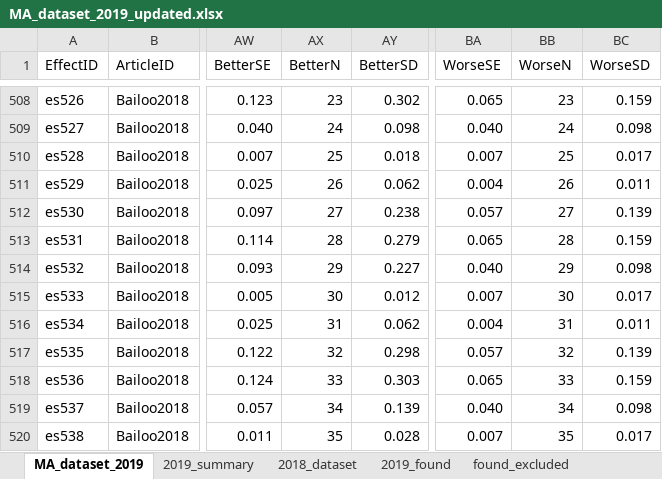
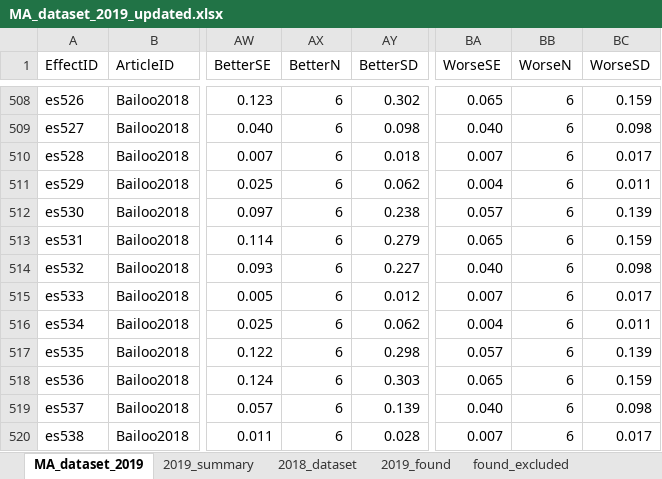
Before and after one commit to mlagisz/MA_optimism, an Excel workbook: data/MA_dataset_2019_updated.xlsx, sheet MA_dataset_2019, drawn as a sheet; only a part is shown, gaps mark what is left out; values as stored, in another font and other column widths than the file's, no borders; the diff covers the shown part only; the diff names each change by its address in the sheet, - before the commit and + after, or states it on an @@ line.

```diff
--- a/data/MA_dataset_2019_updated.xlsx (sheet MA_dataset_2019)
+++ b/data/MA_dataset_2019_updated.xlsx (sheet MA_dataset_2019)
-AX508 (BetterN): 23
+AX508 (BetterN): 6
-BB508 (WorseN): 23
+BB508 (WorseN): 6
-AX509 (BetterN): 24
+AX509 (BetterN): 6
-BB509 (WorseN): 24
+BB509 (WorseN): 6
-AX510 (BetterN): 25
+AX510 (BetterN): 6
-BB510 (WorseN): 25
+BB510 (WorseN): 6
-AX511 (BetterN): 26
+AX511 (BetterN): 6
-BB511 (WorseN): 26
+BB511 (WorseN): 6
-AX512 (BetterN): 27
+AX512 (BetterN): 6
-BB512 (WorseN): 27
+BB512 (WorseN): 6
-AX513 (BetterN): 28
+AX513 (BetterN): 6
-BB513 (WorseN): 28
+BB513 (WorseN): 6
-AX514 (BetterN): 29
+AX514 (BetterN): 6
-BB514 (WorseN): 29
+BB514 (WorseN): 6
-AX515 (BetterN): 30
+AX515 (BetterN): 6
-BB515 (WorseN): 30
+BB515 (WorseN): 6
-AX516 (BetterN): 31
+AX516 (BetterN): 6
-BB516 (WorseN): 31
+BB516 (WorseN): 6
-AX517 (BetterN): 32
+AX517 (BetterN): 6
-BB517 (WorseN): 32
+BB517 (WorseN): 6
-AX518 (BetterN): 33
+AX518 (BetterN): 6
-BB518 (WorseN): 33
+BB518 (WorseN): 6
-AX519 (BetterN): 34
+AX519 (BetterN): 6
-BB519 (WorseN): 34
+BB519 (WorseN): 6
-AX520 (BetterN): 35
+AX520 (BetterN): 6
-BB520 (WorseN): 35
+BB520 (WorseN): 6
```
Also changed, not shown: 32 edited cells elsewhere in this sheet.
